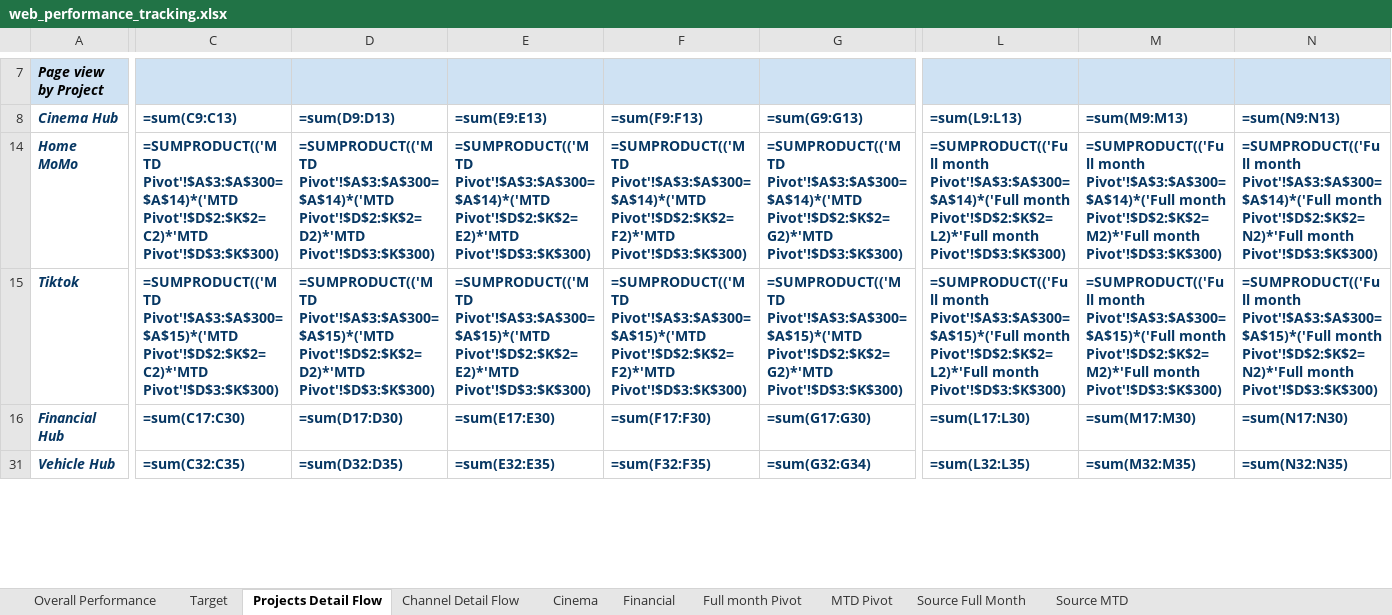
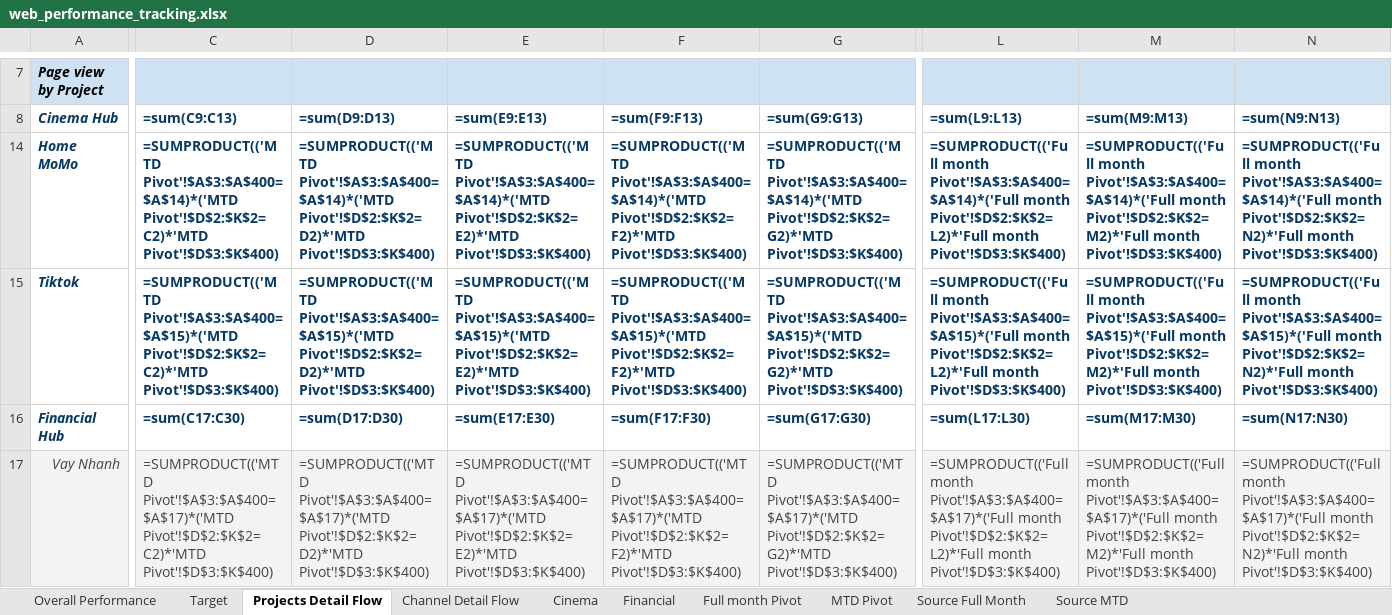
Before and after one commit to vanhien26/hienho-knowledgebase, an Excel workbook: 07_REPORTS/web_performance_tracking.xlsx, sheet Projects Detail Flow, drawn as a sheet; only a part is shown, gaps mark what is left out; the shorter side is filled out with more unchanged rows; values as stored, in another font and other column widths than the file's, no borders; formulas without a stored value are shown as written; conditional formats not drawn; rows hold the shown columns only; the diff covers the shown part only; the diff names each change by its address in the sheet, - before the commit and + after, or states it on an @@ line.

```diff
--- a/07_REPORTS/web_performance_tracking.xlsx (sheet Projects Detail Flow)
+++ b/07_REPORTS/web_performance_tracking.xlsx (sheet Projects Detail Flow)
-C14: =SUMPRODUCT(('MTD Pivot'!$A$3:$A$300=$A$14)*('MTD Pivot'!$D$2:$K$2=C2)*'MTD Pivot'!$D$3:$K$300)
+C14: =SUMPRODUCT(('MTD Pivot'!$A$3:$A$400=$A$14)*('MTD Pivot'!$D$2:$K$2=C2)*'MTD Pivot'!$D$3:$K$400)
-D14: =SUMPRODUCT(('MTD Pivot'!$A$3:$A$300=$A$14)*('MTD Pivot'!$D$2:$K$2=D2)*'MTD Pivot'!$D$3:$K$300)
+D14: =SUMPRODUCT(('MTD Pivot'!$A$3:$A$400=$A$14)*('MTD Pivot'!$D$2:$K$2=D2)*'MTD Pivot'!$D$3:$K$400)
-E14: =SUMPRODUCT(('MTD Pivot'!$A$3:$A$300=$A$14)*('MTD Pivot'!$D$2:$K$2=E2)*'MTD Pivot'!$D$3:$K$300)
+E14: =SUMPRODUCT(('MTD Pivot'!$A$3:$A$400=$A$14)*('MTD Pivot'!$D$2:$K$2=E2)*'MTD Pivot'!$D$3:$K$400)
-F14: =SUMPRODUCT(('MTD Pivot'!$A$3:$A$300=$A$14)*('MTD Pivot'!$D$2:$K$2=F2)*'MTD Pivot'!$D$3:$K$300)
+F14: =SUMPRODUCT(('MTD Pivot'!$A$3:$A$400=$A$14)*('MTD Pivot'!$D$2:$K$2=F2)*'MTD Pivot'!$D$3:$K$400)
-G14: =SUMPRODUCT(('MTD Pivot'!$A$3:$A$300=$A$14)*('MTD Pivot'!$D$2:$K$2=G2)*'MTD Pivot'!$D$3:$K$300)
+G14: =SUMPRODUCT(('MTD Pivot'!$A$3:$A$400=$A$14)*('MTD Pivot'!$D$2:$K$2=G2)*'MTD Pivot'!$D$3:$K$400)
-L14: =SUMPRODUCT(('Full month Pivot'!$A$3:$A$300=$A$14)*('Full month Pivot'!$D$2:$K$2=L2)*'Full month Pivot'!$D$3:$K$300)
+L14: =SUMPRODUCT(('Full month Pivot'!$A$3:$A$400=$A$14)*('Full month Pivot'!$D$2:$K$2=L2)*'Full month Pivot'!$D$3:$K$400)
-M14: =SUMPRODUCT(('Full month Pivot'!$A$3:$A$300=$A$14)*('Full month Pivot'!$D$2:$K$2=M2)*'Full month Pivot'!$D$3:$K$300)
+M14: =SUMPRODUCT(('Full month Pivot'!$A$3:$A$400=$A$14)*('Full month Pivot'!$D$2:$K$2=M2)*'Full month Pivot'!$D$3:$K$400)
-N14: =SUMPRODUCT(('Full month Pivot'!$A$3:$A$300=$A$14)*('Full month Pivot'!$D$2:$K$2=N2)*'Full month Pivot'!$D$3:$K$300)
+N14: =SUMPRODUCT(('Full month Pivot'!$A$3:$A$400=$A$14)*('Full month Pivot'!$D$2:$K$2=N2)*'Full month Pivot'!$D$3:$K$400)
-C15: =SUMPRODUCT(('MTD Pivot'!$A$3:$A$300=$A$15)*('MTD Pivot'!$D$2:$K$2=C2)*'MTD Pivot'!$D$3:$K$300)
+C15: =SUMPRODUCT(('MTD Pivot'!$A$3:$A$400=$A$15)*('MTD Pivot'!$D$2:$K$2=C2)*'MTD Pivot'!$D$3:$K$400)
-D15: =SUMPRODUCT(('MTD Pivot'!$A$3:$A$300=$A$15)*('MTD Pivot'!$D$2:$K$2=D2)*'MTD Pivot'!$D$3:$K$300)
+D15: =SUMPRODUCT(('MTD Pivot'!$A$3:$A$400=$A$15)*('MTD Pivot'!$D$2:$K$2=D2)*'MTD Pivot'!$D$3:$K$400)
-E15: =SUMPRODUCT(('MTD Pivot'!$A$3:$A$300=$A$15)*('MTD Pivot'!$D$2:$K$2=E2)*'MTD Pivot'!$D$3:$K$300)
+E15: =SUMPRODUCT(('MTD Pivot'!$A$3:$A$400=$A$15)*('MTD Pivot'!$D$2:$K$2=E2)*'MTD Pivot'!$D$3:$K$400)
-F15: =SUMPRODUCT(('MTD Pivot'!$A$3:$A$300=$A$15)*('MTD Pivot'!$D$2:$K$2=F2)*'MTD Pivot'!$D$3:$K$300)
+F15: =SUMPRODUCT(('MTD Pivot'!$A$3:$A$400=$A$15)*('MTD Pivot'!$D$2:$K$2=F2)*'MTD Pivot'!$D$3:$K$400)
-G15: =SUMPRODUCT(('MTD Pivot'!$A$3:$A$300=$A$15)*('MTD Pivot'!$D$2:$K$2=G2)*'MTD Pivot'!$D$3:$K$300)
+G15: =SUMPRODUCT(('MTD Pivot'!$A$3:$A$400=$A$15)*('MTD Pivot'!$D$2:$K$2=G2)*'MTD Pivot'!$D$3:$K$400)
-L15: =SUMPRODUCT(('Full month Pivot'!$A$3:$A$300=$A$15)*('Full month Pivot'!$D$2:$K$2=L2)*'Full month Pivot'!$D$3:$K$300)
+L15: =SUMPRODUCT(('Full month Pivot'!$A$3:$A$400=$A$15)*('Full month Pivot'!$D$2:$K$2=L2)*'Full month Pivot'!$D$3:$K$400)
-M15: =SUMPRODUCT(('Full month Pivot'!$A$3:$A$300=$A$15)*('Full month Pivot'!$D$2:$K$2=M2)*'Full month Pivot'!$D$3:$K$300)
+M15: =SUMPRODUCT(('Full month Pivot'!$A$3:$A$400=$A$15)*('Full month Pivot'!$D$2:$K$2=M2)*'Full month Pivot'!$D$3:$K$400)
-N15: =SUMPRODUCT(('Full month Pivot'!$A$3:$A$300=$A$15)*('Full month Pivot'!$D$2:$K$2=N2)*'Full month Pivot'!$D$3:$K$300)
+N15: =SUMPRODUCT(('Full month Pivot'!$A$3:$A$400=$A$15)*('Full month Pivot'!$D$2:$K$2=N2)*'Full month Pivot'!$D$3:$K$400)
+row 17: Vay Nhanh | =SUMPRODUCT(('MTD Pivot'!$A$3:$A$400=$A$17)*('MTD Pivot'!$D$2:$K$2=C2)*'MTD Pivot'!$D$3:$K$400) | =SUMPRODUCT(('MTD Pivot'!$A$3:$A$400=$A$17)*('MTD Pivot'!$D$2:$K$2=D2)*'MTD Pivot'!$D$3:$K$400) | =SUMPRODUCT(('MTD Pivot'!$A$3:$A$400=$A$17)*('MTD Pivot'!$D$2:$K$2=E2)*'MTD Pivot'!$D$3:$K$400) | =SUMPRODUCT(('MTD Pivot'!$A$3:$A$400=$A$17)*('MTD Pivot'!$D$2:$K$2=F2)*'MTD Pivot'!$D$3:$K$400) | =SUMPRODUCT(('MTD Pivot'!$A$3:$A$400=$A$17)*('MTD Pivot'!$D$2:$K$2=G2)*'MTD Pivot'!$D$3:$K$400) | =SUMPRODUCT(('Full month Pivot'!$A$3:$A$400=$A$17)*('Full month Pivot'!$D$2:$K$2=L2)*'Full month Pivot'!$D$3:$K$400) | =SUMPRODUCT(('Full month Pivot'!$A$3:$A$400=$A$17)*('Full month Pivot'!$D$2:$K$2=M2)*'Full month Pivot'!$D$3:$K$400) | =SUMPRODUCT(('Full month Pivot'!$A$3:$A$400=$A$17)*('Full month Pivot'!$D$2:$K$2=N2)*'Full month Pivot'!$D$3:$K$400)
```
Also changed, not shown: 19 added rows, 2 removed rows and 310 edited cells elsewhere in this sheet, sheet Source MTD, sheet Source Full Month, sheet MTD Pivot, sheet Full month Pivot, sheet Overall Performance, hidden cells, 05_HUBS/financial/financial-hub-roadmap.xlsx, 05_HUBS/game-hub-roadmap.xlsx, 9 other files.
